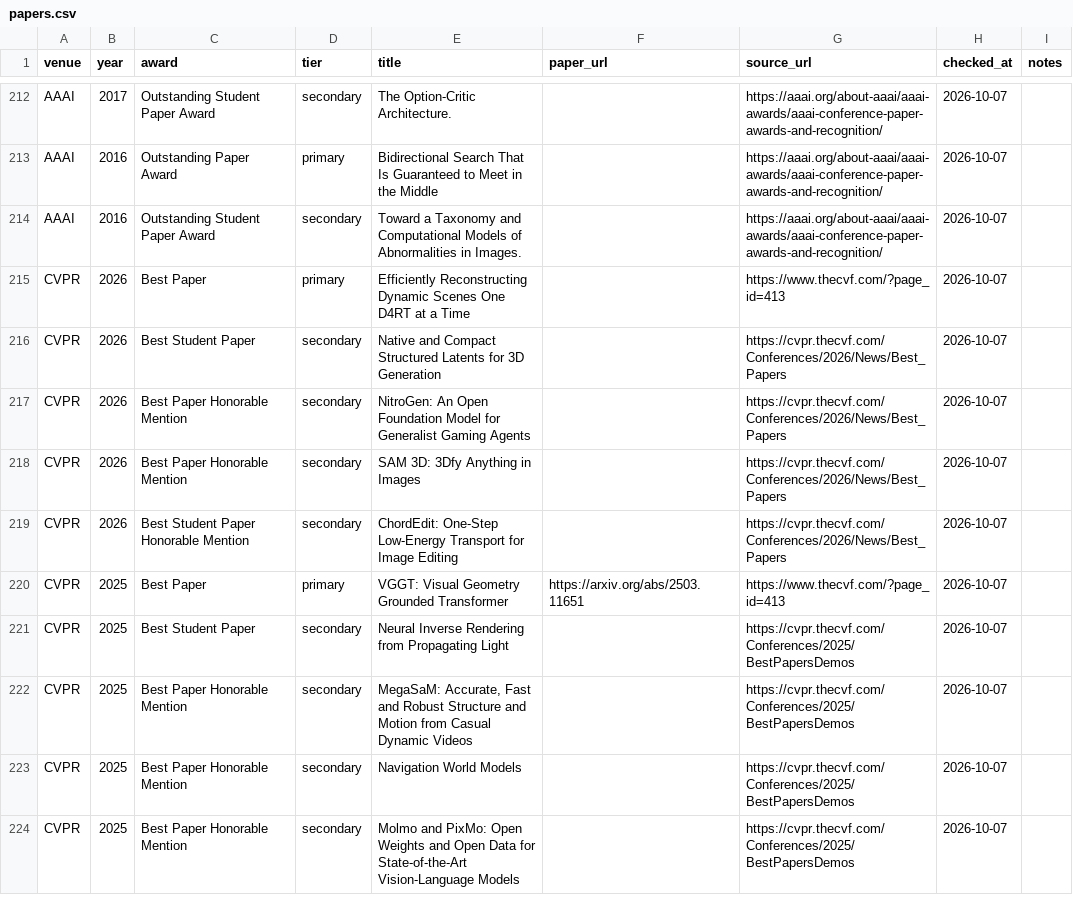
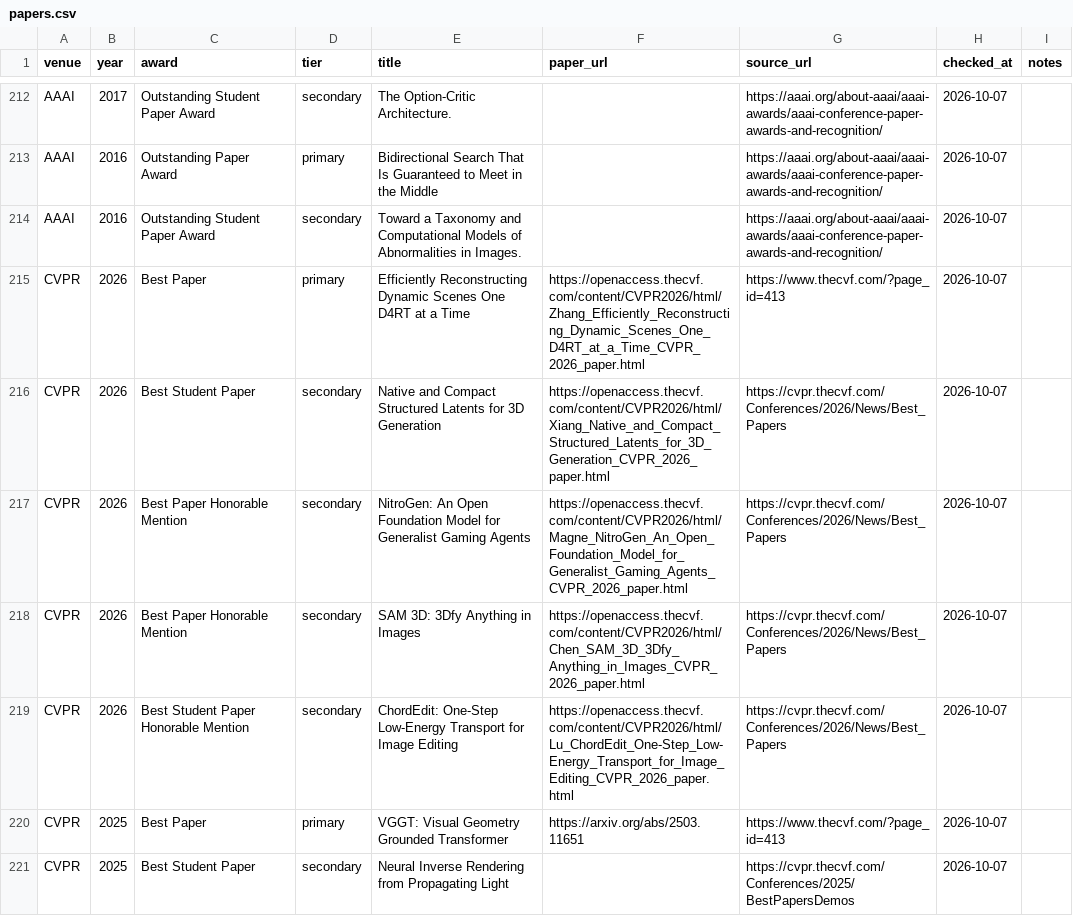
Before and after one commit to shunk031/awesome-ai-best-papers, a CSV file: data/papers.csv, drawn as a sheet; only a part is shown, gaps mark what is left out; the shorter side is filled out with more unchanged rows.

```diff
--- a/data/papers.csv
+++ b/data/papers.csv
@@ -214,7 +214,7 @@ AAAI,2016,Outstanding Paper Award,primary,Bidirectional Search That Is Guarantee
 AAAI,2016,Outstanding Student Paper Award,secondary,Toward a Taxonomy and Computational Models of Abnormalities in Images.,,https://aaai.org/about-aaai/aaai-awards/aaai-conference-paper-awards-and-recognition/,2026-10-07,
-CVPR,2026,Best Paper,primary,Efficiently Reconstructing Dynamic Scenes One D4RT at a Time,,https://www.thecvf.com/?page_id=413,2026-10-07,
-CVPR,2026,Best Student Paper,secondary,Native and Compact Structured Latents for 3D Generation,,https://cvpr.thecvf.com/Conferences/2026/News/Best_Papers,2026-10-07,
-CVPR,2026,Best Paper Honorable Mention,secondary,NitroGen: An Open Foundation Model for Generalist Gaming Agents,,https://cvpr.thecvf.com/Conferences/2026/News/Best_Papers,2026-10-07,
-CVPR,2026,Best Paper Honorable Mention,secondary,SAM 3D: 3Dfy Anything in Images,,https://cvpr.thecvf.com/Conferences/2026/News/Best_Papers,2026-10-07,
-CVPR,2026,Best Student Paper Honorable Mention,secondary,ChordEdit: One-Step Low-Energy Transport for Image Editing,,https://cvpr.thecvf.com/Conferences/2026/News/Best_Papers,2026-10-07,
+CVPR,2026,Best Paper,primary,Efficiently Reconstructing Dynamic Scenes One D4RT at a Time,https://openaccess.thecvf.com/content/CVPR2026/html/Zhang_Efficiently_Reconstructing_Dynamic_Scenes_One_D4RT_at_a_Time_CVPR_2026_paper.html,https://www.thecvf.com/?page_id=413,2026-10-07,
+CVPR,2026,Best Student Paper,secondary,Native and Compact Structured Latents for 3D Generation,https://openaccess.thecvf.com/content/CVPR2026/html/Xiang_Native_and_Compact_Structured_Latents_for_3D_Generation_CVPR_2026_paper.html,https://cvpr.thecvf.com/Conferences/2026/News/Best_Papers,2026-10-07,
+CVPR,2026,Best Paper Honorable Mention,secondary,NitroGen: An Open Foundation Model for Generalist Gaming Agents,https://openaccess.thecvf.com/content/CVPR2026/html/Magne_NitroGen_An_Open_Foundation_Model_for_Generalist_Gaming_Agents_CVPR_2026_paper.html,https://cvpr.thecvf.com/Conferences/2026/News/Best_Papers,2026-10-07,
+CVPR,2026,Best Paper Honorable Mention,secondary,SAM 3D: 3Dfy Anything in Images,https://openaccess.thecvf.com/content/CVPR2026/html/Chen_SAM_3D_3Dfy_Anything_in_Images_CVPR_2026_paper.html,https://cvpr.thecvf.com/Conferences/2026/News/Best_Papers,2026-10-07,
+CVPR,2026,Best Student Paper Honorable Mention,secondary,ChordEdit: One-Step Low-Energy Transport for Image Editing,https://openaccess.thecvf.com/content/CVPR2026/html/Lu_ChordEdit_One-Step_Low-Energy_Transport_for_Image_Editing_CVPR_2026_paper.html,https://cvpr.thecvf.com/Conferences/2026/News/Best_Papers,2026-10-07,
 CVPR,2025,Best Paper,primary,VGGT: Visual Geometry Grounded Transformer,https://arxiv.org/abs/2503.11651,https://www.thecvf.com/?page_id=413,2026-10-07,
```
Also changed, not shown: 1 other file.
